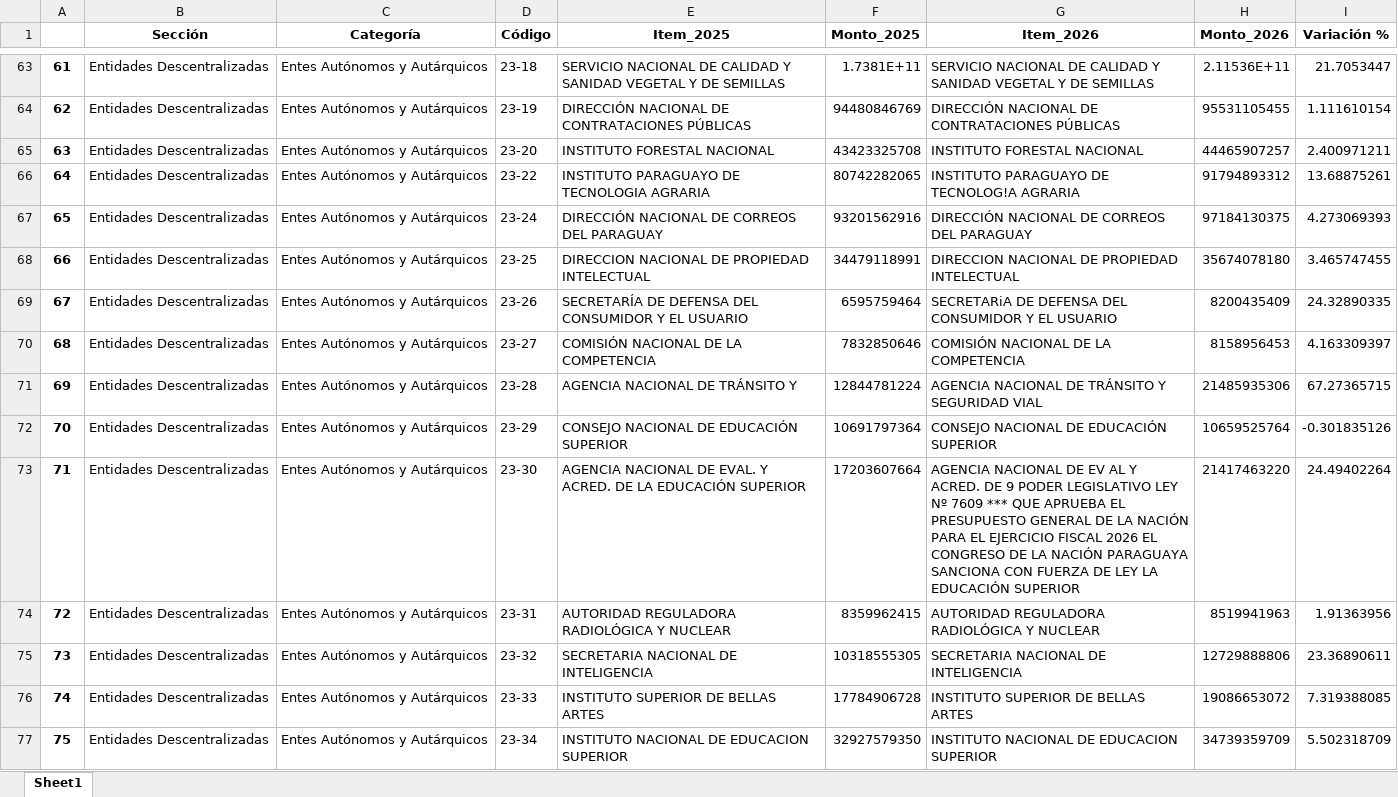
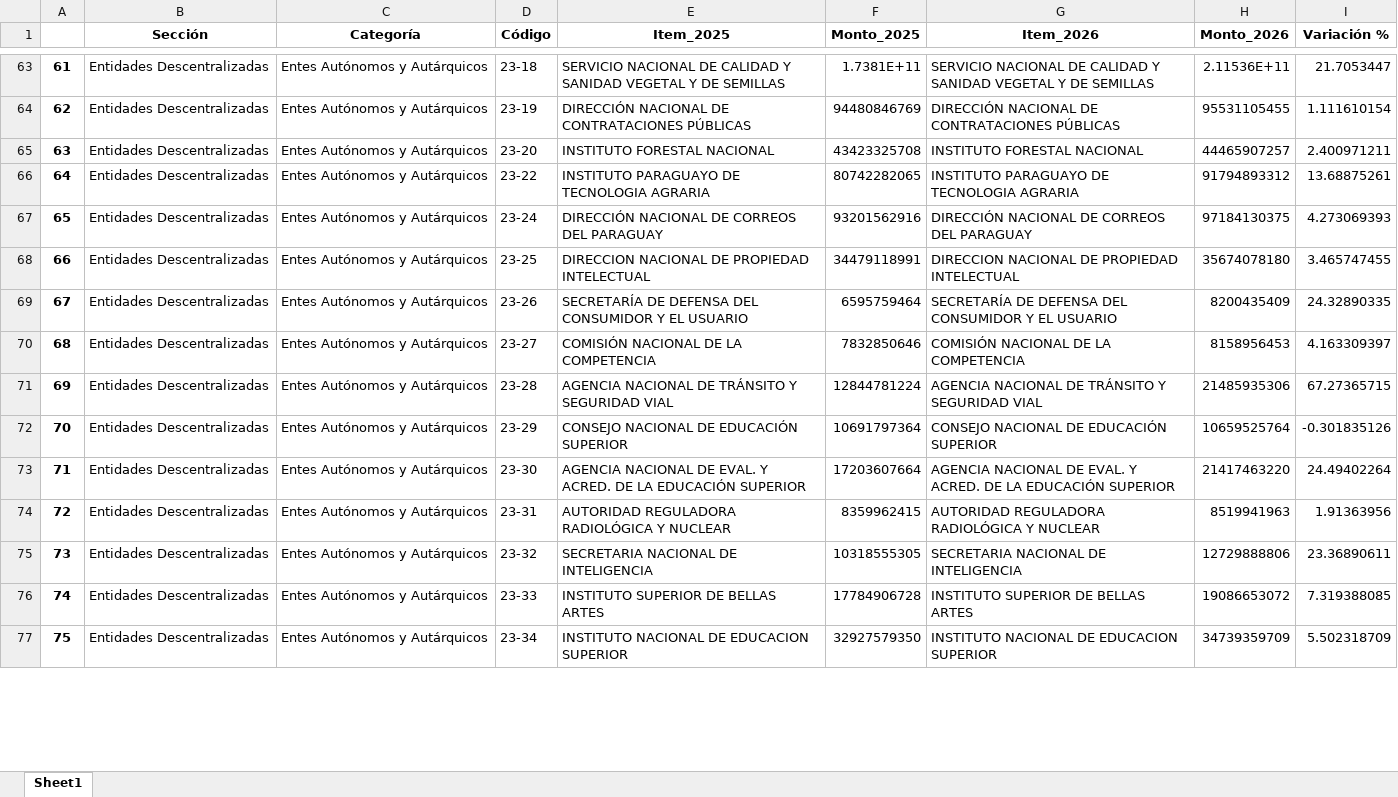
Before and after one commit to sfkaplan/Presupuesto_py, an Excel workbook: presup_py_v3.xlsx, sheet Sheet1, drawn as a sheet; only a part is shown, gaps mark what is left out; values as stored, in another font and other column widths than the file's, no borders; the diff covers the shown part only; the diff names each change by its address in the sheet, - before the commit and + after, or states it on an @@ line.

```diff
--- a/presup_py_v3.xlsx (sheet Sheet1)
+++ b/presup_py_v3.xlsx (sheet Sheet1)
-G66 (Item_2026): INSTITUTO PARAGUAYO DE TECNOLOG!A AGRARIA
+G66 (Item_2026): INSTITUTO PARAGUAYO DE TECNOLOGIA AGRARIA
-G69 (Item_2026): SECRETARiA DE DEFENSA…
+G69 (Item_2026): SECRETARÍA DE DEFENSA…
-E71 (Item_2025): AGENCIA NACIONAL DE TRÁNSITO Y
+E71 (Item_2025): AGENCIA NACIONAL DE TRÁNSITO Y SEGURIDAD VIAL
-G73 (Item_2026): …NACIONAL DE EV AL Y ACRED. DE 9 PODER LEGISLATIVO LEY Nº 7609 *** QUE APRUEBA EL PRESUPUESTO GENERAL DE LA NACIÓN PARA EL EJERCICIO FISCAL 2026 EL CONGRESO DE LA NACIÓN PARAGUAYA SANCIONA CON FUERZA DE LEY LA EDUCACIÓN…
+G73 (Item_2026): …NACIONAL DE EVAL. Y ACRED. DE LA EDUCACIÓN…
```
Also changed, not shown: 18 edited cells elsewhere in this sheet.
